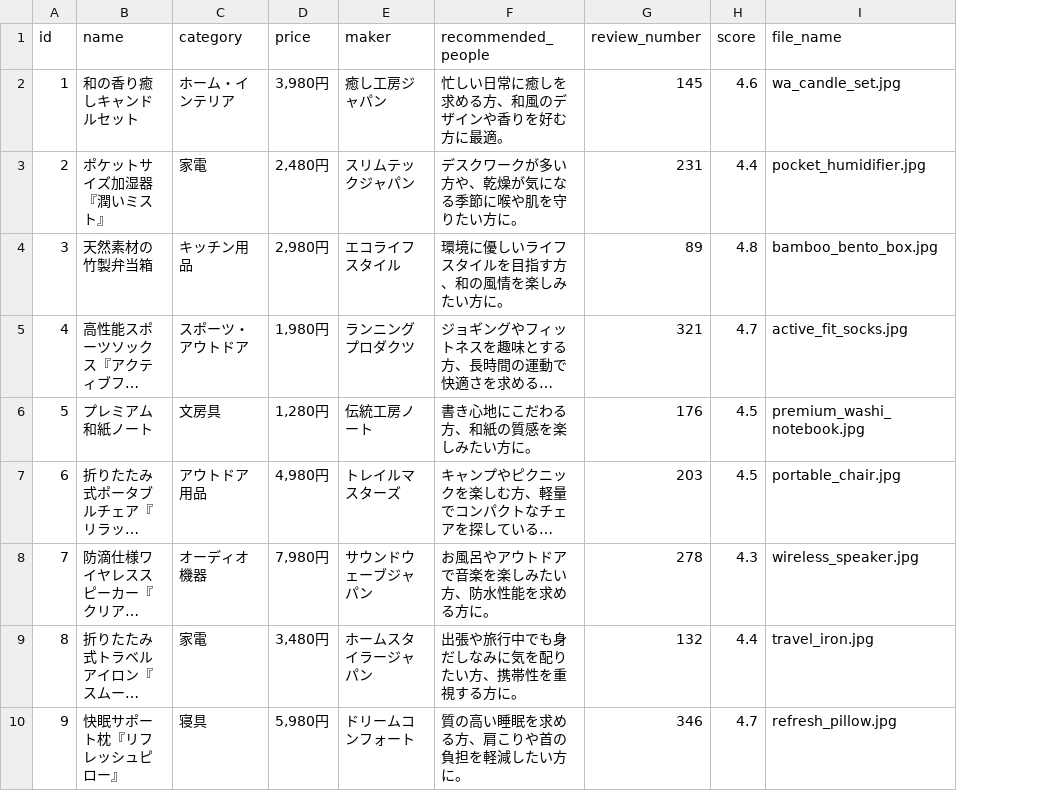
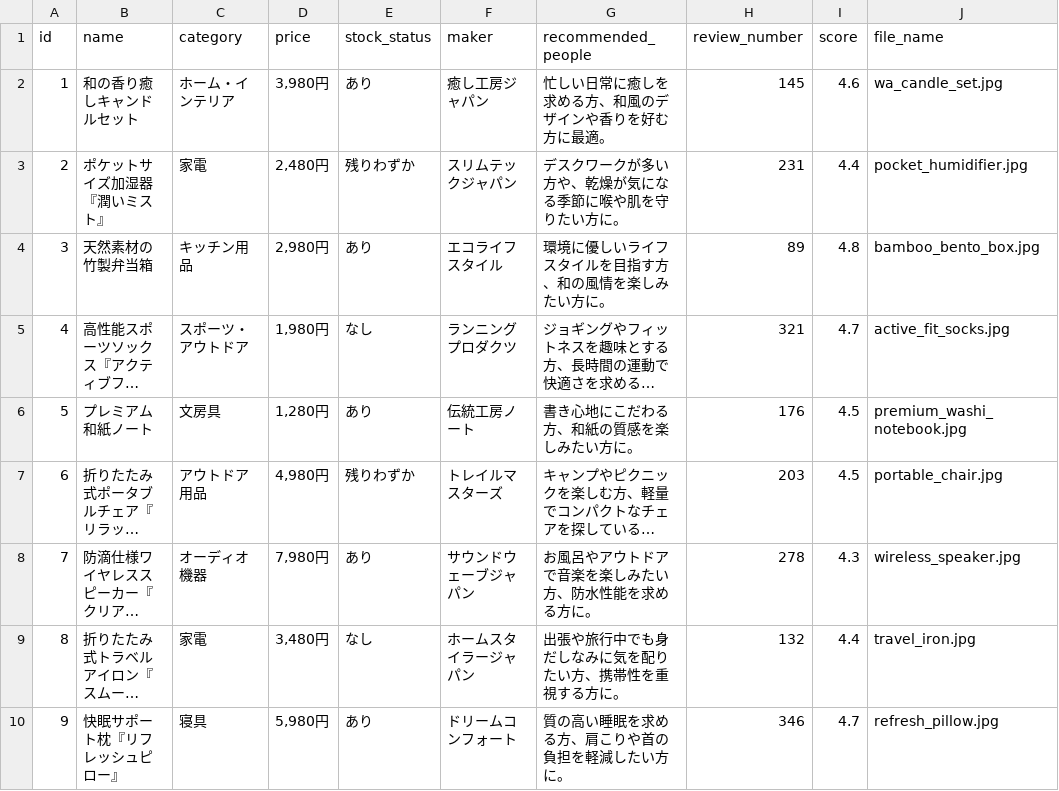
Before and after one commit to noboru007/product.recommend, a CSV file: data/products.csv, drawn as a sheet; only a part is shown; long unchanged cells end in …; the diff names each change by its address in the sheet, - before the commit and + after, or states it on an @@ line.

```diff
--- a/data/products.csv
+++ b/data/products.csv
+column E (stock_status), rows 2-10: あり | 残りわずか | あり | なし | あり | 残りわずか | あり | なし | あり
```
Also changed, not shown: 7 other files.
